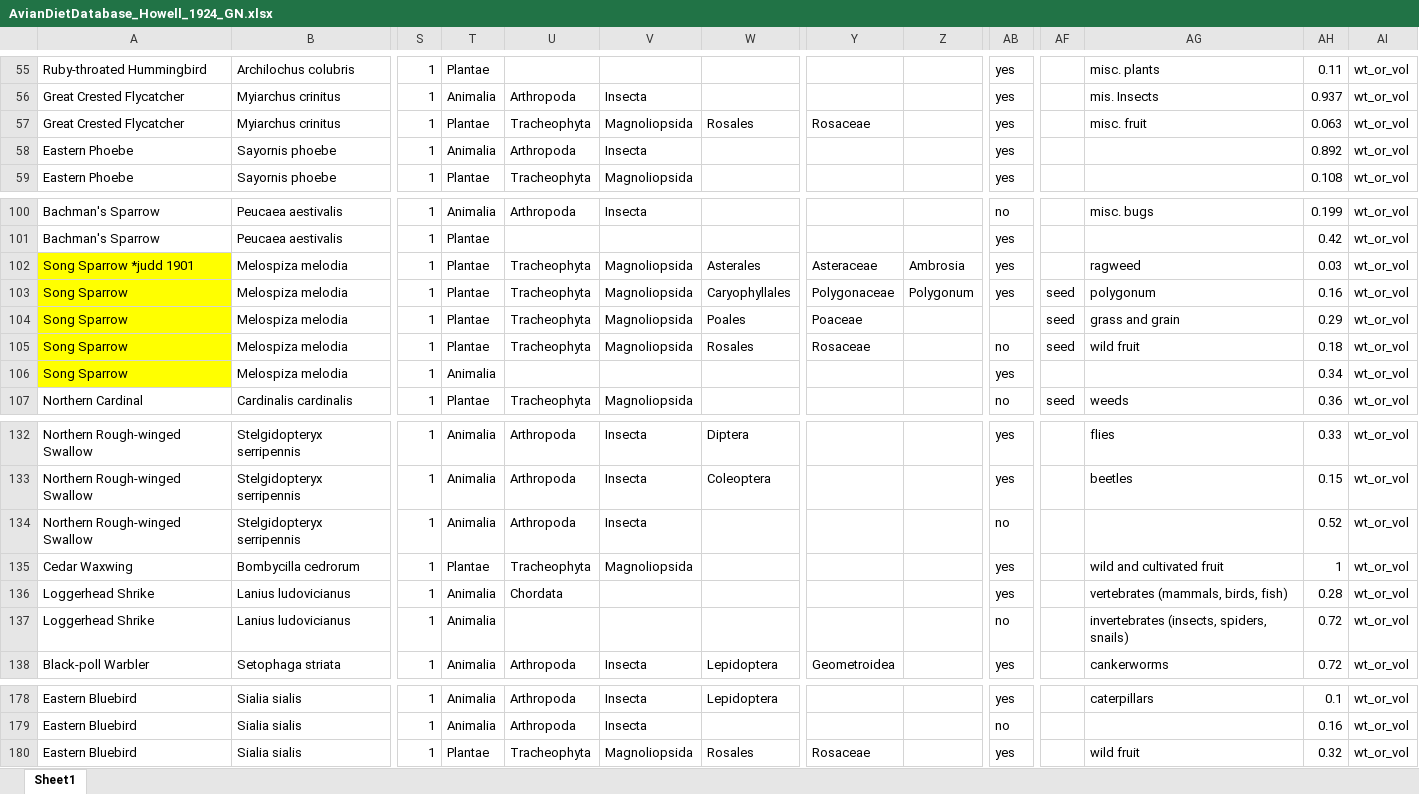
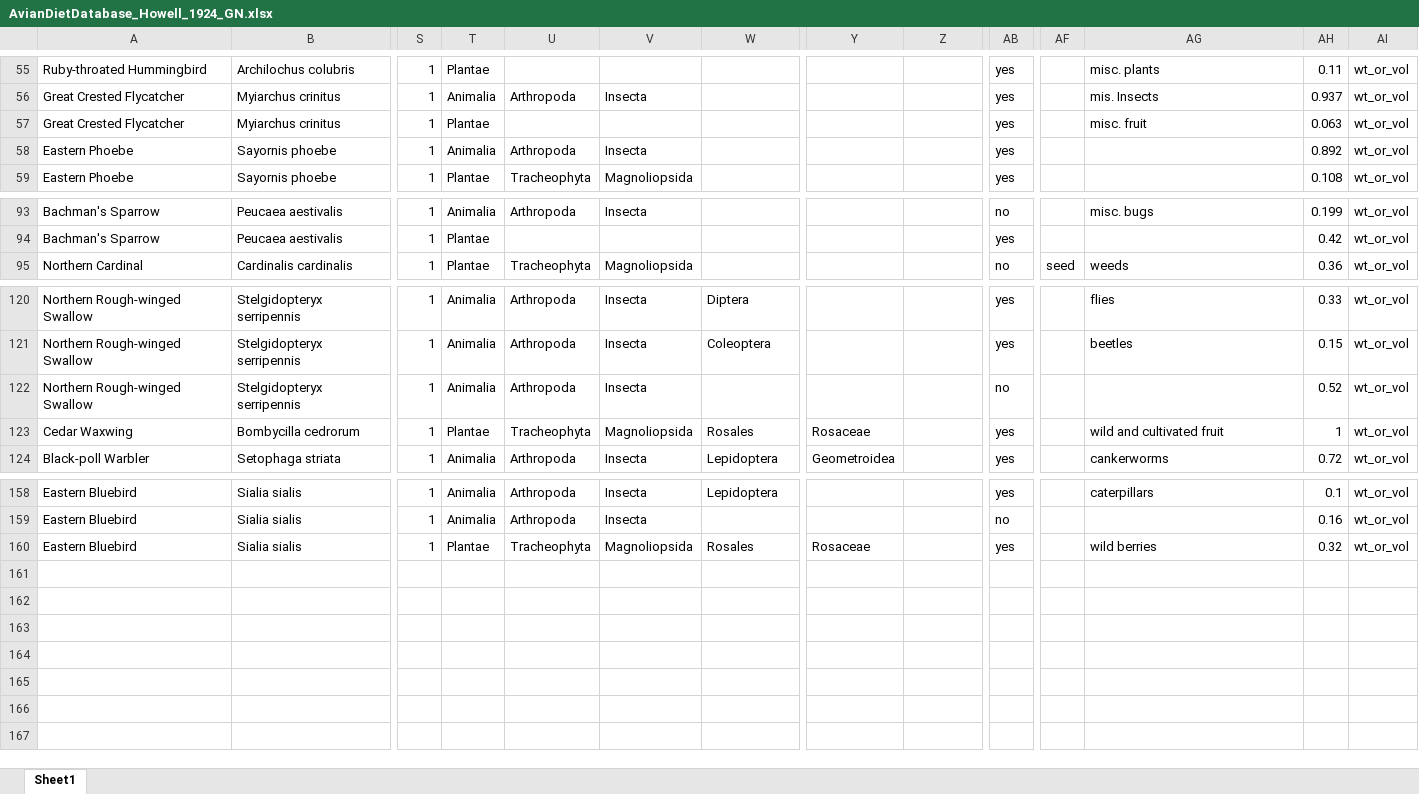
Before and after one commit to hurlbertlab/dietdatabase, an Excel workbook: AvianDietDatabase_Howell_1924_GN.xlsx, sheet Sheet1, drawn as a sheet; only a part is shown, gaps mark what is left out; values as stored, in another font and other column widths than the file's, no borders; removed rows and columns are numbered as before the commit, all else as after; rows hold the shown columns only; the diff covers the shown part only; the diff names each change by its address in the sheet, - before the commit and + after, or states it on an @@ line.

```diff
--- a/AvianDietDatabase_Howell_1924_GN.xlsx (sheet Sheet1)
+++ b/AvianDietDatabase_Howell_1924_GN.xlsx (sheet Sheet1)
-U57: Tracheophyta
+U57: (empty)
-V57: Magnoliopsida
+V57: (empty)
-W57: Rosales
+W57: (empty)
-Y57: Rosaceae
+Y57: (empty)
-row 102: Song Sparrow *judd 1901 | Melospiza melodia | 1 | Plantae | Tracheophyta | Magnoliopsida | Asterales | Asteraceae | Ambrosia | yes |  | ragweed | 0.03 | wt_or_vol
-row 103: Song Sparrow | Melospiza melodia | 1 | Plantae | Tracheophyta | Magnoliopsida | Caryophyllales | Polygonaceae | Polygonum | yes | seed | polygonum | 0.16 | wt_or_vol
-row 104: Song Sparrow | Melospiza melodia | 1 | Plantae | Tracheophyta | Magnoliopsida | Poales | Poaceae |  |  | seed | grass and grain | 0.29 | wt_or_vol
-row 105: Song Sparrow | Melospiza melodia | 1 | Plantae | Tracheophyta | Magnoliopsida | Rosales | Rosaceae |  | no | seed | wild fruit | 0.18 | wt_or_vol
-row 106: Song Sparrow | Melospiza melodia | 1 | Animalia |  |  |  |  |  | yes |  |  | 0.34 | wt_or_vol
-W123: (empty)
+W123: Rosales
-Y123: (empty)
+Y123: Rosaceae
-row 136: Loggerhead Shrike | Lanius ludovicianus | 1 | Animalia | Chordata |  |  |  |  | yes |  | vertebrates (mammals, birds, fish) | 0.28 | wt_or_vol
-row 137: Loggerhead Shrike | Lanius ludovicianus | 1 | Animalia |  |  |  |  |  | no |  | invertebrates (insects, spiders, snails) | 0.72 | wt_or_vol
-AG160: wild fruit
+AG160: wild berries
```
Also changed, not shown: 13 removed rows and 12 edited cells elsewhere in this sheet.
